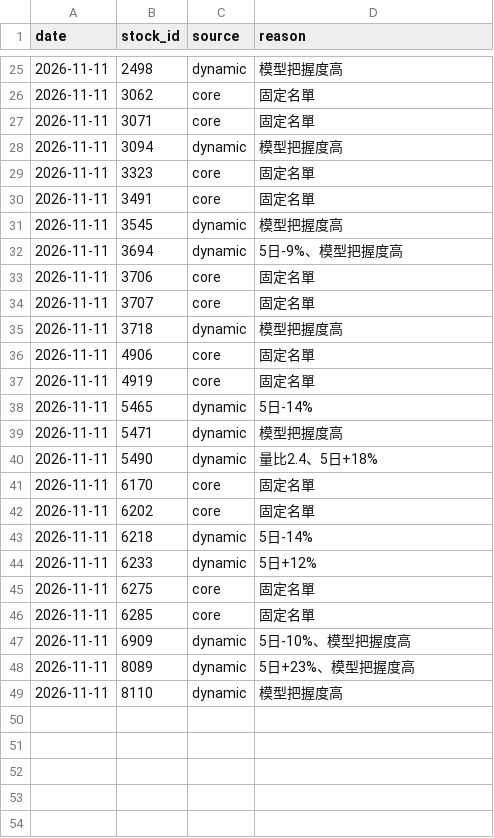
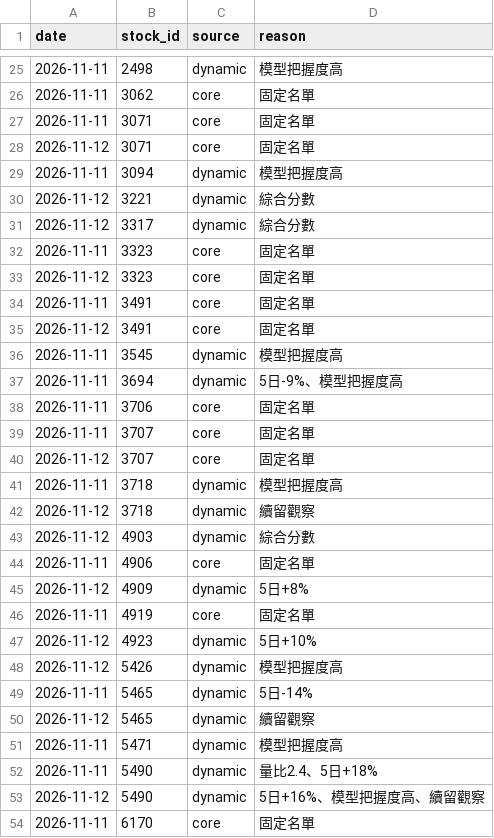
Before and after one commit to kermitchang/stock-analysis, a CSV file: memory/watchlist/2026-11.csv, drawn as a sheet; only a part is shown, gaps mark what is left out; the shorter side is filled out with more unchanged rows; the diff covers the shown part only.

Commit message:
stockbot: 2026-11-12 日報與資料

```diff
--- a/memory/watchlist/2026-11.csv
+++ b/memory/watchlist/2026-11.csv
@@ -27,5 +27,10 @@ date,stock_id,source,reason
 2026-11-11,3071,core,固定名單
+2026-11-12,3071,core,固定名單
 2026-11-11,3094,dynamic,模型把握度高
+2026-11-12,3221,dynamic,綜合分數
+2026-11-12,3317,dynamic,綜合分數
 2026-11-11,3323,core,固定名單
+2026-11-12,3323,core,固定名單
 2026-11-11,3491,core,固定名單
+2026-11-12,3491,core,固定名單
 2026-11-11,3545,dynamic,模型把握度高
@@ -34,8 +39,16 @@ date,stock_id,source,reason
 2026-11-11,3707,core,固定名單
+2026-11-12,3707,core,固定名單
 2026-11-11,3718,dynamic,模型把握度高
+2026-11-12,3718,dynamic,續留觀察
+2026-11-12,4903,dynamic,綜合分數
 2026-11-11,4906,core,固定名單
+2026-11-12,4909,dynamic,5日+8%
 2026-11-11,4919,core,固定名單
+2026-11-12,4923,dynamic,5日+10%
+2026-11-12,5426,dynamic,模型把握度高
 2026-11-11,5465,dynamic,5日-14%
+2026-11-12,5465,dynamic,續留觀察
 2026-11-11,5471,dynamic,模型把握度高
 2026-11-11,5490,dynamic,量比2.4、5日+18%
+2026-11-12,5490,dynamic,5日+16%、模型把握度高、續留觀察
 2026-11-11,6170,core,固定名單
```
Also changed, not shown: 8 added rows elsewhere in this file, memory/llm_usage.csv, memory/stocks.csv, 8 other files.
